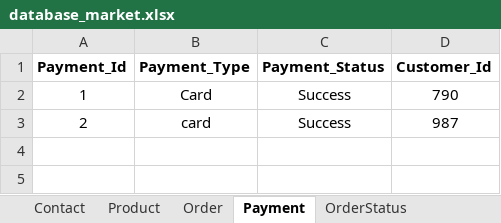
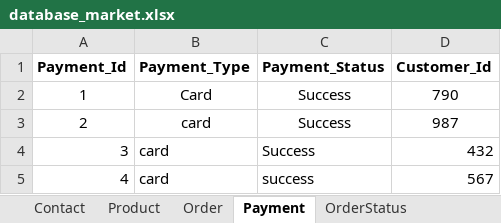
Before and after one commit to pradnyavedpathak/Documents, an Excel workbook: database_market.xlsx, sheet Payment, drawn as a sheet; values as stored, in another font and other column widths than the file's, no borders; the diff names each change by its address in the sheet, - before the commit and + after, or states it on an @@ line.

```diff
--- a/database_market.xlsx (sheet Payment)
+++ b/database_market.xlsx (sheet Payment)
+row 4: 3 | card | Success | 432
+row 5: 4 | card | success | 567
```
Also changed, not shown: sheet Order, sheet Customer, sheet billing, sheet OrderStatus, sheet ShopProductMapping.
